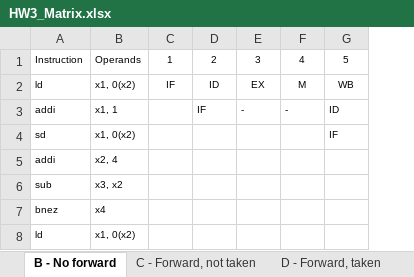
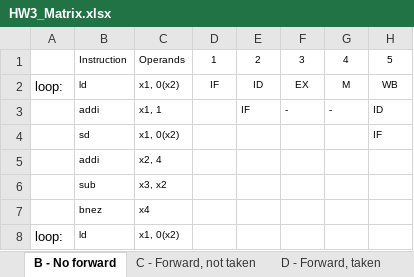
Before and after one commit to MHayden18/Architecture, an Excel workbook: Assignments/HW3_Matrix.xlsx, sheet B - No forward, drawn as a sheet; only a part is shown; values as stored, in another font and other column widths than the file's, no borders; the diff names each change by its address in the sheet, - before the commit and + after, or states it on an @@ line.

Commit message:
Working on assignments

```diff
--- a/Assignments/HW3_Matrix.xlsx (sheet B - No forward)
+++ b/Assignments/HW3_Matrix.xlsx (sheet B - No forward)
+column A, rows 2-8: loop: |  |  |  |  |  | loop:
```
Also changed, not shown: 1 other file.
